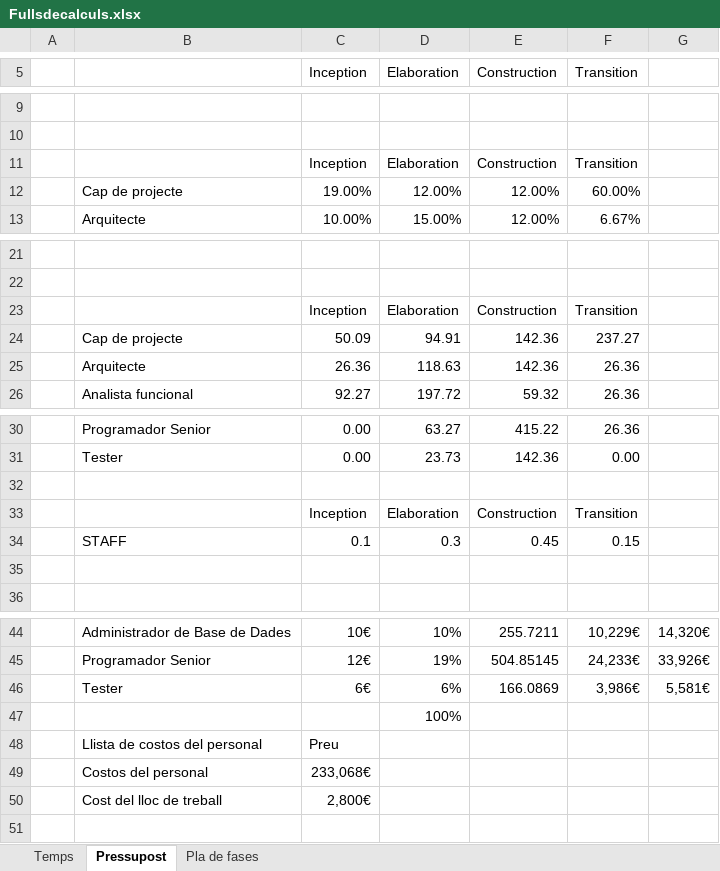
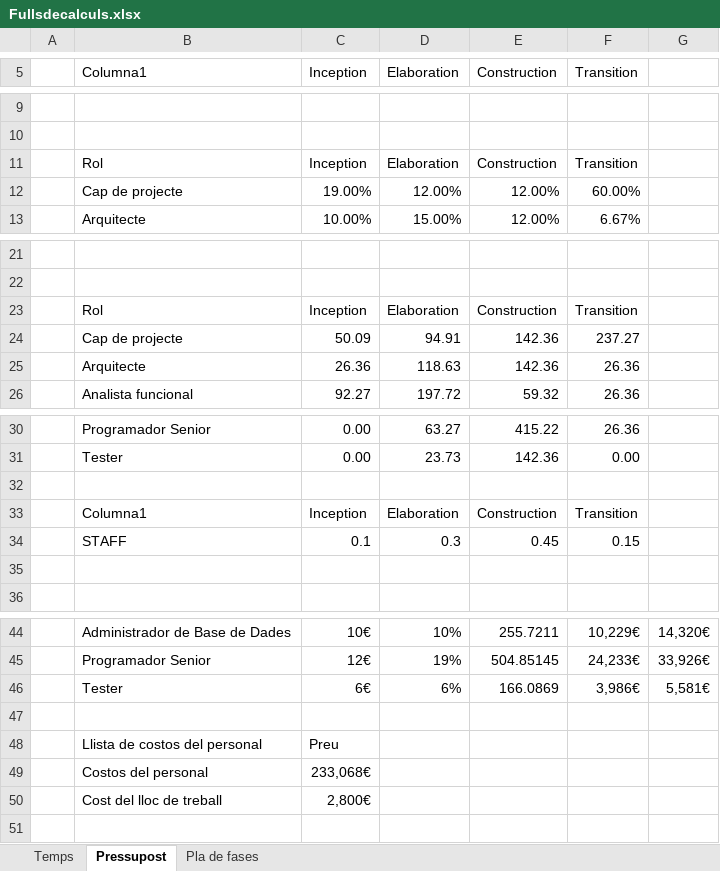
Before and after one commit to daleu/UPproject, an Excel workbook: Fullsdecalculs.xlsx, sheet Pressupost, drawn as a sheet; only a part is shown, gaps mark what is left out; values as stored, in another font and other column widths than the file's, no cell formats; charts and pictures and table styles not drawn; the diff names each change by its address in the sheet, - before the commit and + after, or states it on an @@ line.

```diff
--- a/Fullsdecalculs.xlsx (sheet Pressupost)
+++ b/Fullsdecalculs.xlsx (sheet Pressupost)
-B5: (empty)
+B5: Columna1
-B11 (Columna1): (empty)
+B11 (Columna1): Rol
-B23 (Columna1): (empty)
+B23 (Columna1): Rol
-B33 (Columna1): (empty)
+B33 (Columna1): Columna1
-D47 (Elaboration): 100%
+D47 (Elaboration): (empty)
```
Also changed, not shown: sheet Pla de fases, cell formats, formulas that keep their value, charts or pictures.
